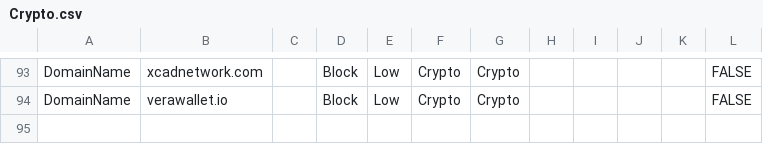
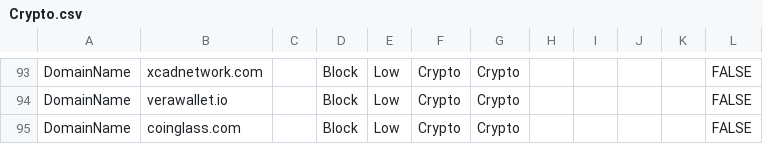
Before and after one commit to jkerai1/SoftwareCertificates, a CSV file: Bulk-IOC-CSVs/Crypto.csv, drawn as a sheet; only a part is shown, gaps mark what is left out; the diff names each change by its address in the sheet, - before the commit and + after, or states it on an @@ line.

Commit message:
Update Crypto.csv

```diff
--- a/Bulk-IOC-CSVs/Crypto.csv
+++ b/Bulk-IOC-CSVs/Crypto.csv
+row 95: DomainName | coinglass.com |  | Block | Low | Crypto | Crypto |  |  |  |  | FALSE
```
